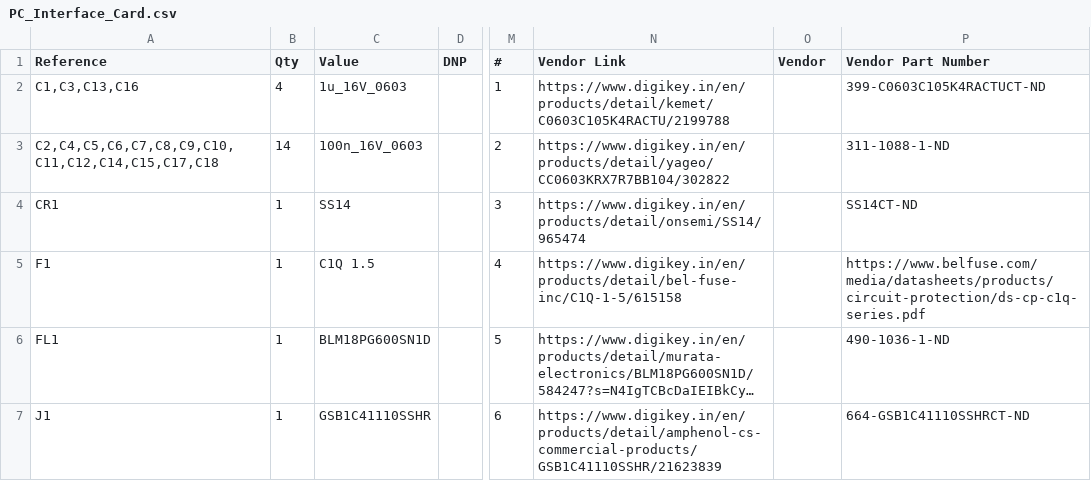
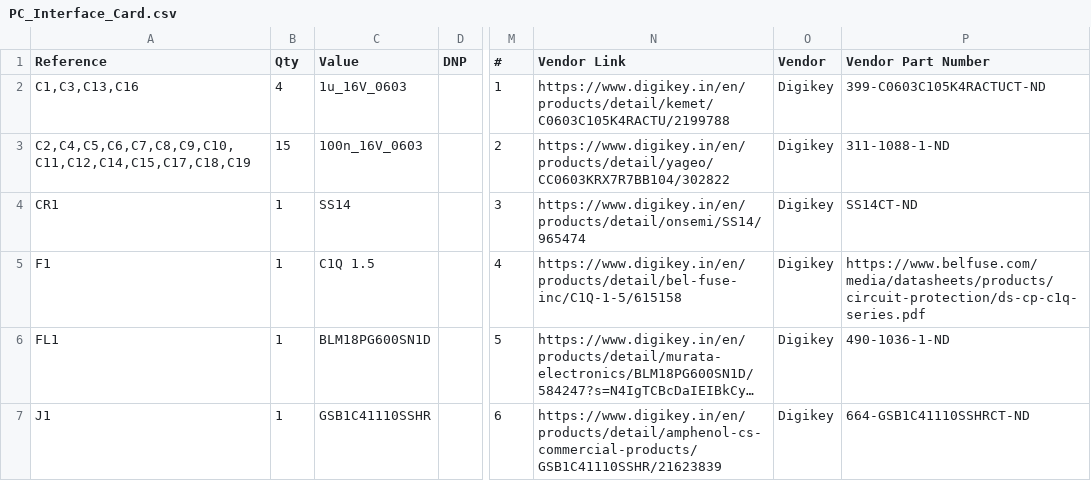
Before and after one commit to HighCarlSagan/OakBridge_MkI, a CSV file: hardware/PC_Interface_Card/PC_Interface_Card.csv, drawn as a sheet; only a part is shown, gaps mark what is left out; long unchanged cells end in …; the diff covers the shown part only; the diff names each change by its address in the sheet, - before the commit and + after, or states it on an @@ line.

```diff
--- a/hardware/PC_Interface_Card/PC_Interface_Card.csv
+++ b/hardware/PC_Interface_Card/PC_Interface_Card.csv
-O2:O7 (Vendor): (empty)
+O2:O7 (Vendor): Digikey
-A3 (Reference): C2,C4,C5,C6,C7,C8,C9,C10,C11,C12,C14,C15,C17,C18
+A3 (Reference): C2,C4,C5,C6,C7,C8,C9,C10,C11,C12,C14,C15,C17,C18,C19
-B3 (Qty): 14
+B3 (Qty): 15
```
Also changed, not shown: 3 added rows, 2 removed rows and 38 edited cells elsewhere in this file, 10 other files.
